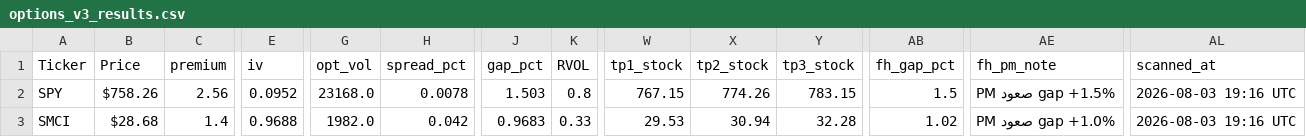
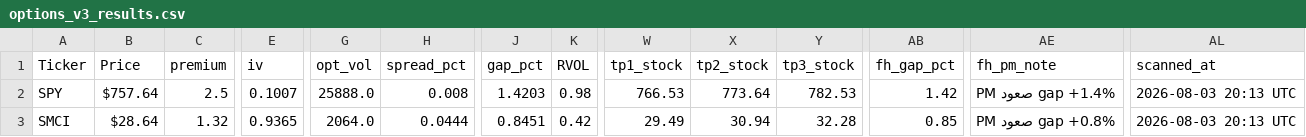
Before and after one commit to nasralsws8-web/screen-option-report, a CSV file: options_v3_results.csv, drawn as a sheet; only a part is shown, gaps mark what is left out; the diff covers the shown part only; the diff names each change by its address in the sheet, - before the commit and + after, or states it on an @@ line.

```diff
--- a/options_v3_results.csv
+++ b/options_v3_results.csv
-B2 (Price): $758.26
+B2 (Price): $757.64
-C2 (premium): 2.56
+C2 (premium): 2.5
-E2 (iv): 0.0952
+E2 (iv): 0.1007
-G2 (opt_vol): 23168.0
+G2 (opt_vol): 25888.0
-H2 (spread_pct): 0.0078
+H2 (spread_pct): 0.008
-J2 (gap_pct): 1.503
+J2 (gap_pct): 1.4203
-K2 (RVOL): 0.8
+K2 (RVOL): 0.98
-W2 (tp1_stock): 767.15
+W2 (tp1_stock): 766.53
-X2 (tp2_stock): 774.26
+X2 (tp2_stock): 773.64
-Y2 (tp3_stock): 783.15
+Y2 (tp3_stock): 782.53
-AB2 (fh_gap_pct): 1.5
+AB2 (fh_gap_pct): 1.42
-AE2 (fh_pm_note): PM صعود gap +1.5%
+AE2 (fh_pm_note): PM صعود gap +1.4%
-AL2:AL3 (scanned_at): 2026-08-03 19:16 UTC
+AL2:AL3 (scanned_at): 2026-08-03 20:13 UTC
-B3 (Price): $28.68
+B3 (Price): $28.64
-C3 (premium): 1.4
+C3 (premium): 1.32
-E3 (iv): 0.9688
+E3 (iv): 0.9365
-G3 (opt_vol): 1982.0
+G3 (opt_vol): 2064.0
-H3 (spread_pct): 0.042
+H3 (spread_pct): 0.0444
-J3 (gap_pct): 0.9683
+J3 (gap_pct): 0.8451
-K3 (RVOL): 0.33
+K3 (RVOL): 0.42
-W3 (tp1_stock): 29.53
+W3 (tp1_stock): 29.49
-AB3 (fh_gap_pct): 1.02
+AB3 (fh_gap_pct): 0.85
-AE3 (fh_pm_note): PM صعود gap +1.0%
+AE3 (fh_pm_note): PM صعود gap +0.8%
```
Also changed, not shown: 2 added rows and 20 edited cells elsewhere in this file.
